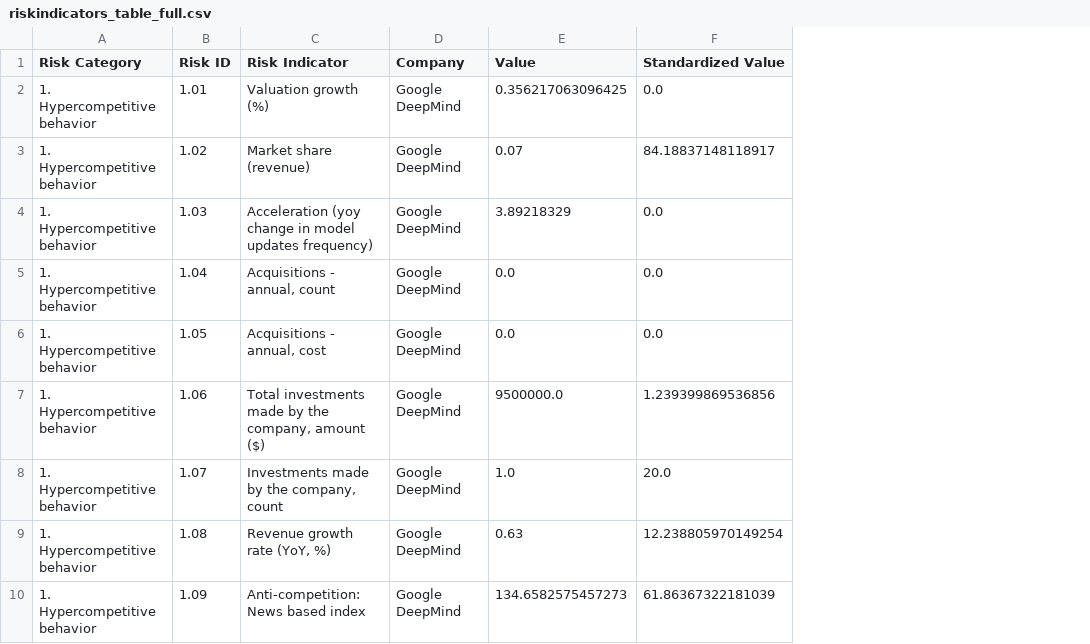
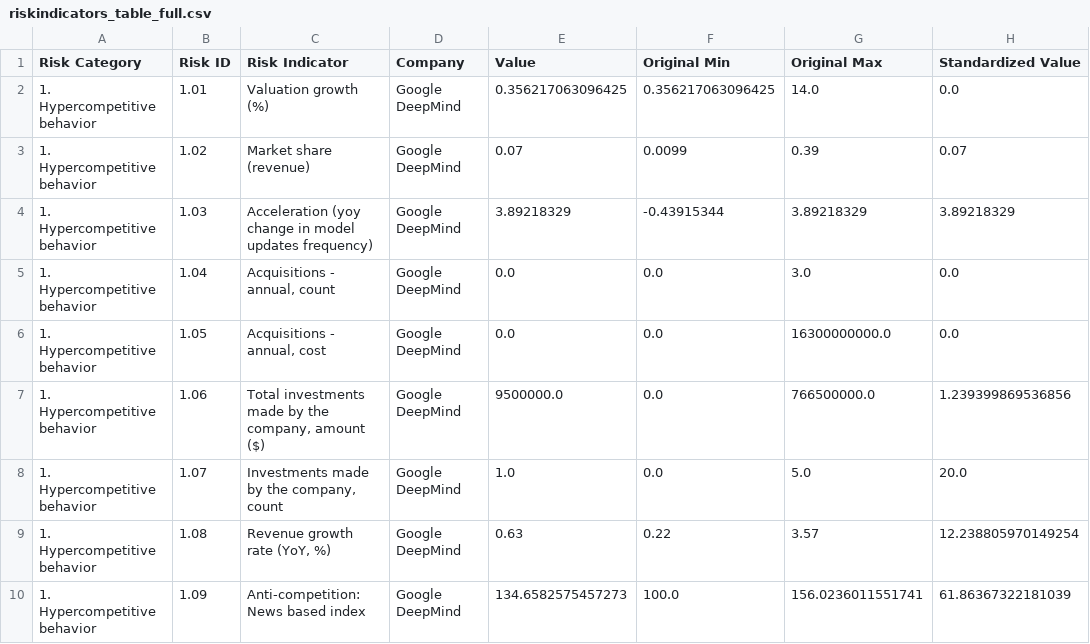
Before and after one commit to madegde/airisk-dashboard, a CSV file: data/riskindicators_table_full.csv, drawn as a sheet; only a part is shown; addresses are those after the commit; the diff covers the shown part only; the diff names each change by its address in the sheet, - before the commit and + after, or states it on an @@ line.

```diff
--- a/data/riskindicators_table_full.csv
+++ b/data/riskindicators_table_full.csv
+column F (Original Min), rows 2-10: 0.356217063096425 | 0.0099 | -0.43915344 | 0.0 | 0.0 | 0.0 | 0.0 | 0.22 | 100.0
+column G (Original Max), rows 2-10: 14.0 | 0.39 | 3.89218329 | 3.0 | 16300000000.0 | 766500000.0 | 5.0 | 3.57 | 156.0236011551741
-H3 (Standardized Value): 84.18837148118917
+H3 (Standardized Value): 0.07
-H4 (Standardized Value): 0.0
+H4 (Standardized Value): 3.89218329
```
Also changed, not shown: 42 edited cells elsewhere in this file, data/risk_category_full.csv, data/risk_category_rank.csv, 7 other files.
